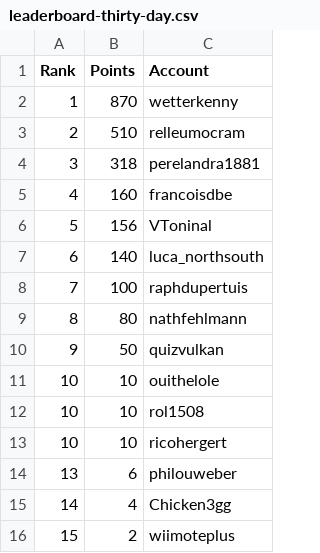
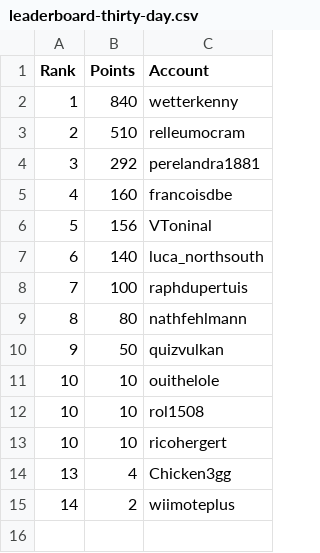
Before and after one commit to swissguesser/leaderboard, a CSV file: data/leaderboard-thirty-day.csv, drawn as a sheet.

Commit message:
Add 30-day leaderboard data (morning)

```diff
--- a/data/leaderboard-thirty-day.csv
+++ b/data/leaderboard-thirty-day.csv
@@ -1,5 +1,5 @@
 Rank,Points,Account
-1,870,wetterkenny
+1,840,wetterkenny
 2,510,relleumocram
-3,318,perelandra1881
+3,292,perelandra1881
 4,160,francoisdbe
@@ -13,4 +13,3 @@ Rank,Points,Account
 10,10,ricohergert
-13,6,philouweber
-14,4,Chicken3gg
-15,2,wiimoteplus
+13,4,Chicken3gg
+14,2,wiimoteplus
```
